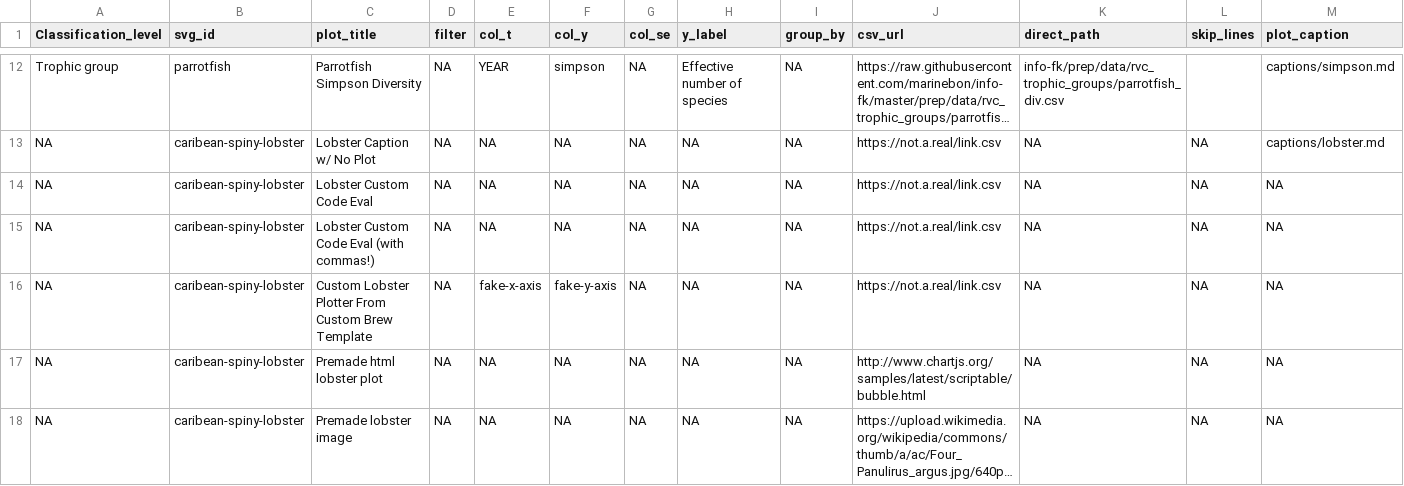
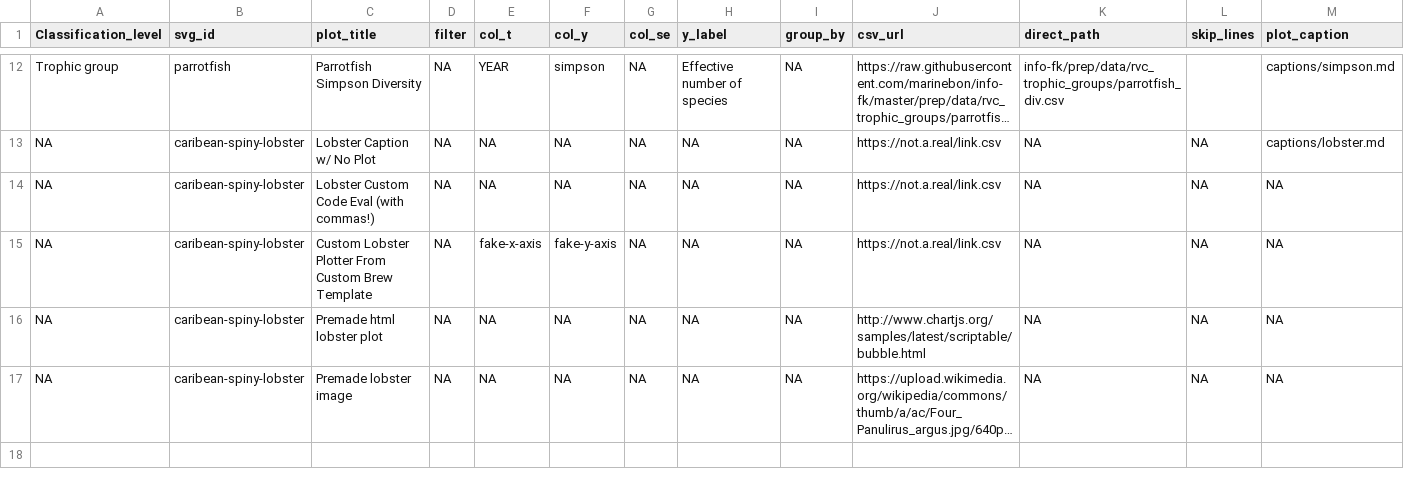
Before and after one commit to marinebon/info-demo, a CSV file: plot_indicators.csv, drawn as a sheet; only a part is shown, gaps mark what is left out; long unchanged cells end in …; rows hold the shown columns only; the diff names each change by its address in the sheet, - before the commit and + after, or states it on an @@ line.

Commit message:
rm improperly quoted line bc it is making the github viewer upset

```diff
--- a/plot_indicators.csv
+++ b/plot_indicators.csv
-row 14: NA | caribean-spiny-lobster | Lobster Custom Code Eval | NA | NA | NA | NA | NA | NA | https://not.a.real/link.csv | NA | NA | NA
```
Also changed, not shown: 6 other files.
